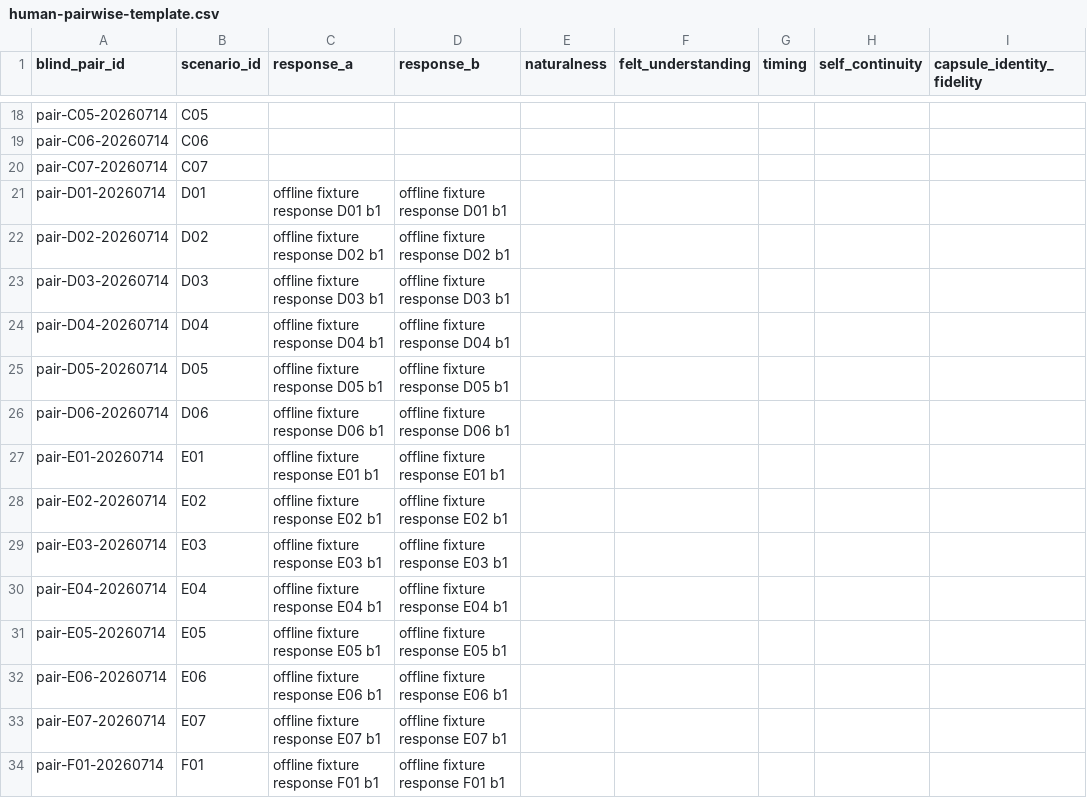
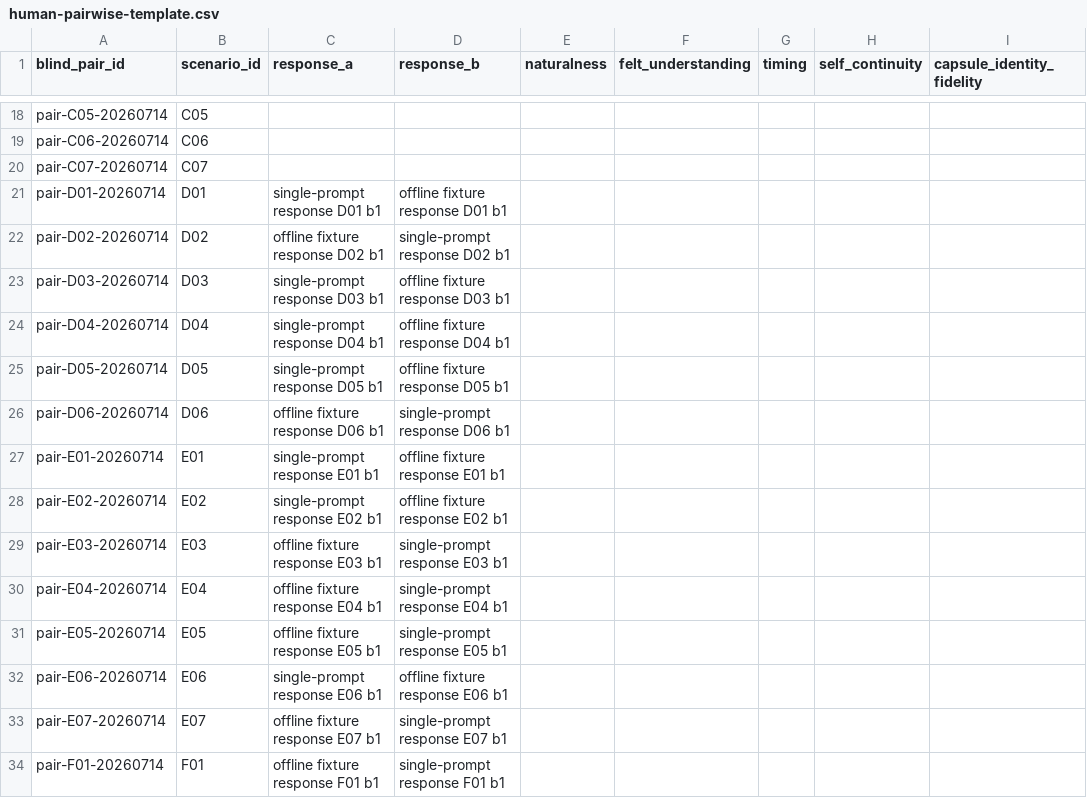
Before and after one commit to BRSAMAyu/inner-cosmos, a CSV file: evidence/innovation/INNO-EVAL-001/human-pairwise-template.csv, drawn as a sheet; only a part is shown, gaps mark what is left out; the diff covers the shown part only; the diff names each change by its address in the sheet, - before the commit and + after, or states it on an @@ line.

Commit message:
docs: record offline baseline comparison evidence

```diff
--- a/evidence/innovation/INNO-EVAL-001/human-pairwise-template.csv
+++ b/evidence/innovation/INNO-EVAL-001/human-pairwise-template.csv
-C21 (response_a): offline fixture response D01 b1
+C21 (response_a): single-prompt response D01 b1
-D22 (response_b): offline fixture response D02 b1
+D22 (response_b): single-prompt response D02 b1
-C23 (response_a): offline fixture response D03 b1
+C23 (response_a): single-prompt response D03 b1
-C24 (response_a): offline fixture response D04 b1
+C24 (response_a): single-prompt response D04 b1
-C25 (response_a): offline fixture response D05 b1
+C25 (response_a): single-prompt response D05 b1
-D26 (response_b): offline fixture response D06 b1
+D26 (response_b): single-prompt response D06 b1
-C27 (response_a): offline fixture response E01 b1
+C27 (response_a): single-prompt response E01 b1
-C28 (response_a): offline fixture response E02 b1
+C28 (response_a): single-prompt response E02 b1
-D29 (response_b): offline fixture response E03 b1
+D29 (response_b): single-prompt response E03 b1
-D30 (response_b): offline fixture response E04 b1
+D30 (response_b): single-prompt response E04 b1
-D31 (response_b): offline fixture response E05 b1
+D31 (response_b): single-prompt response E05 b1
-C32 (response_a): offline fixture response E06 b1
+C32 (response_a): single-prompt response E06 b1
-D33 (response_b): offline fixture response E07 b1
+D33 (response_b): single-prompt response E07 b1
-D34 (response_b): offline fixture response F01 b1
+D34 (response_b): single-prompt response F01 b1
```
Also changed, not shown: 27 edited cells elsewhere in this file, 6 other files.
